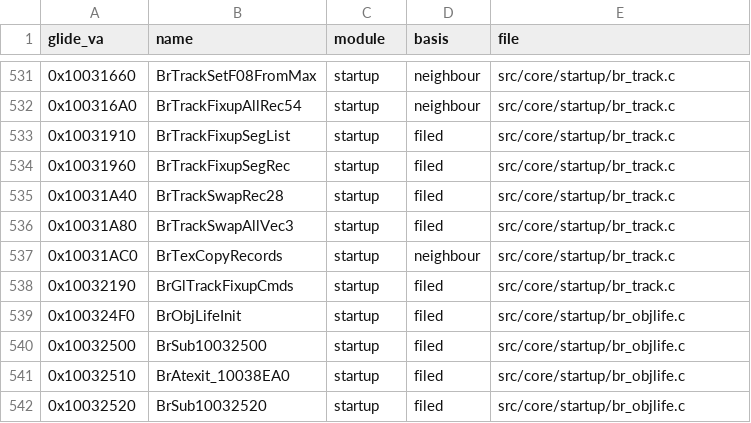
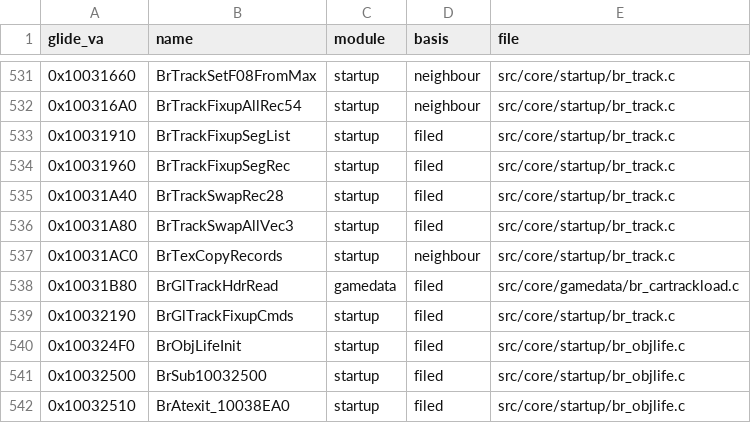
Before and after one commit to Link4Electronics/brally, a CSV file: config/filing.csv, drawn as a sheet; only a part is shown, gaps mark what is left out; the shorter side is filled out with more unchanged rows.

Commit message:
0x10031B80 BrGlTrackHdrRead byte-exact (T3 -> T4): the TU includes windows.h -- the order of the two byte loads composing each big-endian halfword is VC5's key sort over symbol indices, and from about 1,020 symbols ahead of the function every site loads the low byte first as the original does

```diff
--- a/config/filing.csv
+++ b/config/filing.csv
@@ -537,2 +537,3 @@ glide_va,name,module,basis,file
 0x10031AC0,BrTexCopyRecords,startup,neighbour,src/core/startup/br_track.c
+0x10031B80,BrGlTrackHdrRead,gamedata,filed,src/core/gamedata/br_cartrackload.c
 0x10032190,BrGlTrackFixupCmds,startup,filed,src/core/startup/br_track.c
```
Also changed, not shown: 2 other files.
